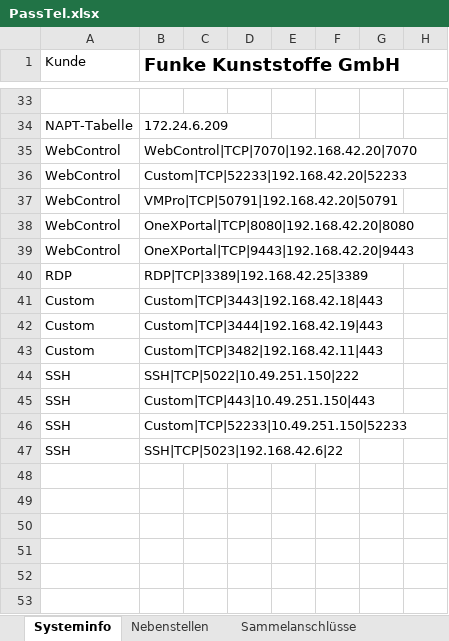
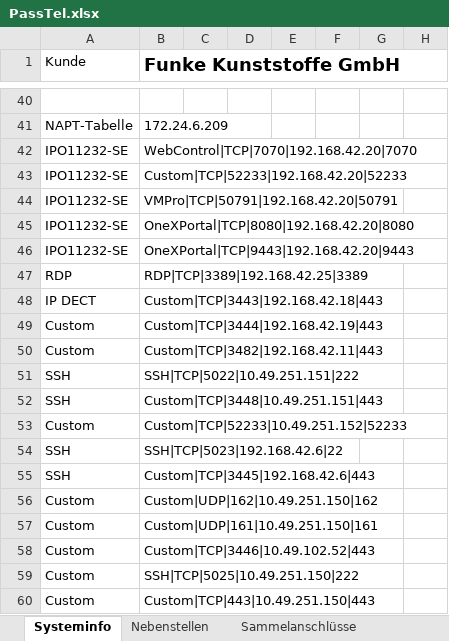
Before and after one commit to AlexFortLabs/klicktel, an Excel workbook: PassTel.xlsx, sheet Systeminfo, drawn as a sheet; only a part is shown, gaps mark what is left out; values as stored, in another font and other column widths than the file's, no borders; removed rows and columns are numbered as before the commit, all else as after; the diff covers the shown part only; the diff names each change by its address in the sheet, - before the commit and + after, or states it on an @@ line.

```diff
--- a/PassTel.xlsx (sheet Systeminfo)
+++ b/PassTel.xlsx (sheet Systeminfo)
-A42:A46 (Kunde): WebControl
+A42:A46 (Kunde): IPO11232-SE
-A48 (Kunde): Custom
+A48 (Kunde): IP DECT
-B51 (Funke Kunststoffe GmbH): SSH|TCP|5022|10.49.251.150|222
+B51 (Funke Kunststoffe GmbH): SSH|TCP|5022|10.49.251.151|222
-B52 (Funke Kunststoffe GmbH): Custom|TCP|443|10.49.251.150|443
+B52 (Funke Kunststoffe GmbH): Custom|TCP|3448|10.49.251.151|443
-row 46: SSH | Custom|TCP|52233|10.49.251.150|52233
+row 53: Custom | Custom|TCP|52233|10.49.251.152|52233
+row 55: SSH | Custom|TCP|3445|192.168.42.6|443
+row 56: Custom | Custom|UDP|162|10.49.251.150|162
+row 57: Custom | Custom|UDP|161|10.49.251.150|161
+row 58: Custom | Custom|TCP|3446|10.49.102.52|443
+row 59: Custom | SSH|TCP|5025|10.49.251.150|222
+row 60: Custom | Custom|TCP|443|10.49.251.150|443
```
Also changed, not shown: 9 added rows, 2 removed rows, 15 edited cells and cell formats elsewhere in this sheet, sheet Nebenstellen, sheet Sammelanschlüsse, other sheet tabs, hidden cells, 2 other files.
